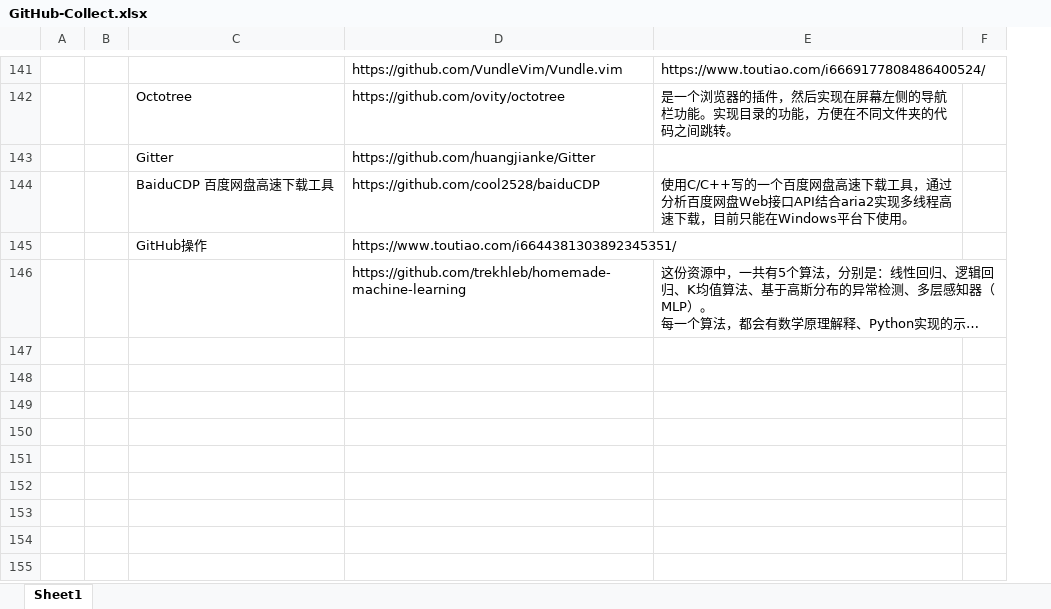
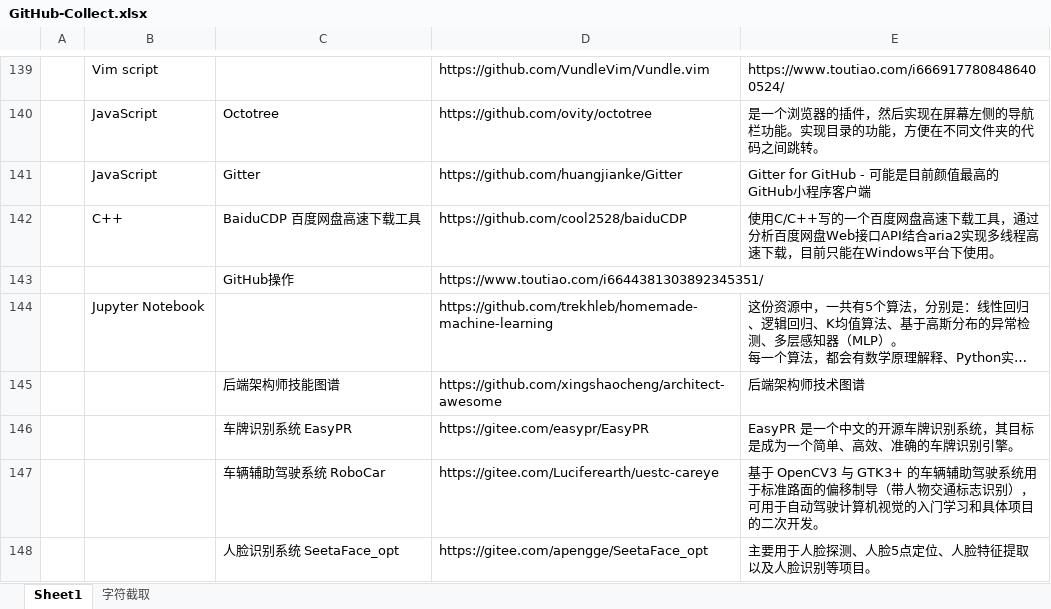
Before and after one commit to panduolra/GitHu-Collect, an Excel workbook: GitHub-Collect.xlsx, sheet Sheet1, drawn as a sheet; only a part is shown, gaps mark what is left out; long unchanged cells end in …; values as stored, in another font and other column widths than the file's, no cell formats; removed rows and columns are numbered as before the commit, all else as after; the diff covers the shown part only; the diff names each change by its address in the sheet, - before the commit and + after, or states it on an @@ line.

```diff
--- a/GitHub-Collect.xlsx (sheet Sheet1)
+++ b/GitHub-Collect.xlsx (sheet Sheet1)
+sheet tab: 字符截取
-column B, empty
+column B, rows 139-144: Vim script | JavaScript | JavaScript | C++ |  | Jupyter Notebook
-column F, empty
-E141: (empty)
+E141: Gitter for GitHub - 可能是目前颜值最高的GitHub小程序客户端
+row 145:  |  | 后端架构师技能图谱 | https://github.com/xingshaocheng/architect-awesome | 后端架构师技术图谱
+row 146:  |  | 车牌识别系统 EasyPR | https://gitee.com/easypr/EasyPR | EasyPR 是一个中文的开源车牌识别系统，其目标是成为一个简单、高效、准确的车牌识别引擎。
+row 147:  |  | 车辆辅助驾驶系统 RoboCar | https://gitee.com/Luciferearth/uestc-careye | 基于 OpenCV3 与 GTK3+ 的车辆辅助驾驶系统用于标准路面的偏移制导（带人物交通标志识别），可用于自动驾驶计算机视觉的入门学习和具体项目的二次开发。
+row 148:  |  | 人脸识别系统 SeetaFace_opt | https://gitee.com/apengge/SeetaFace_opt | 主要用于人脸探测、人脸5点定位、人脸特征提取以及人脸识别等项目。
```
Also changed, not shown: 7 added rows, 2 removed rows and 12 edited cells elsewhere in this sheet, cell formats.
